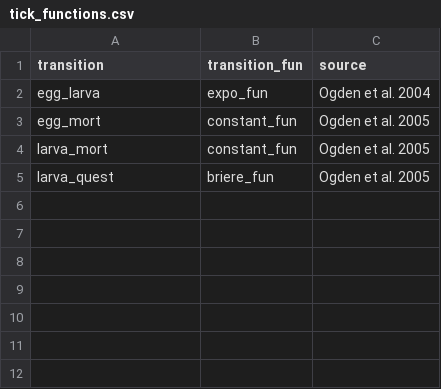
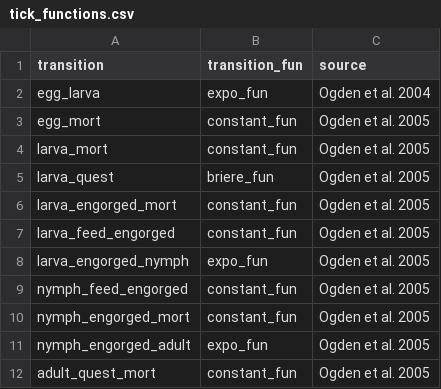
Before and after one commit to dallenmidd/IxPopDyMod, a CSV file: inputs/tick_functions.csv, drawn as a sheet.

```diff
--- a/inputs/tick_functions.csv
+++ b/inputs/tick_functions.csv
@@ -5 +5,8 @@ larva_mort, constant_fun, "Ogden et al. 2005"
 larva_quest, briere_fun, "Ogden et al. 2005"
+larva_engorged_mort, constant_fun, "Ogden et al. 2005"
+larva_feed_engorged, constant_fun, "Ogden et al. 2005"
+larva_engorged_nymph, expo_fun, "Ogden et al. 2005"
+nymph_feed_engorged, constant_fun, "Ogden et al. 2005"
+nymph_engorged_mort, constant_fun, "Ogden et al. 2005"
+nymph_engorged_adult, expo_fun, "Ogden et al. 2005"
+adult_quest_mort, constant_fun, "Ogden et al. 2005"
```
Also changed, not shown: inputs/tick_parameters.csv, 1 other file.
